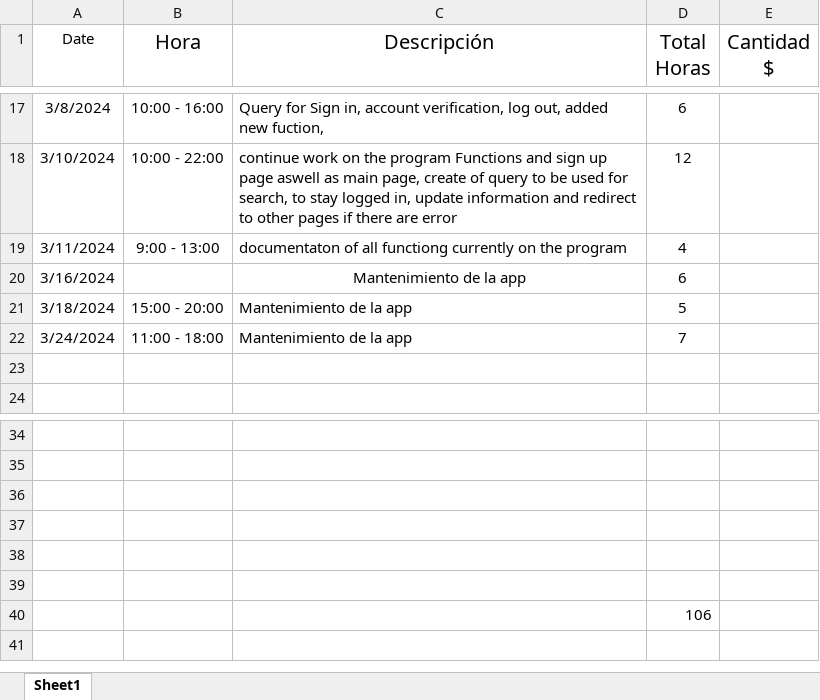
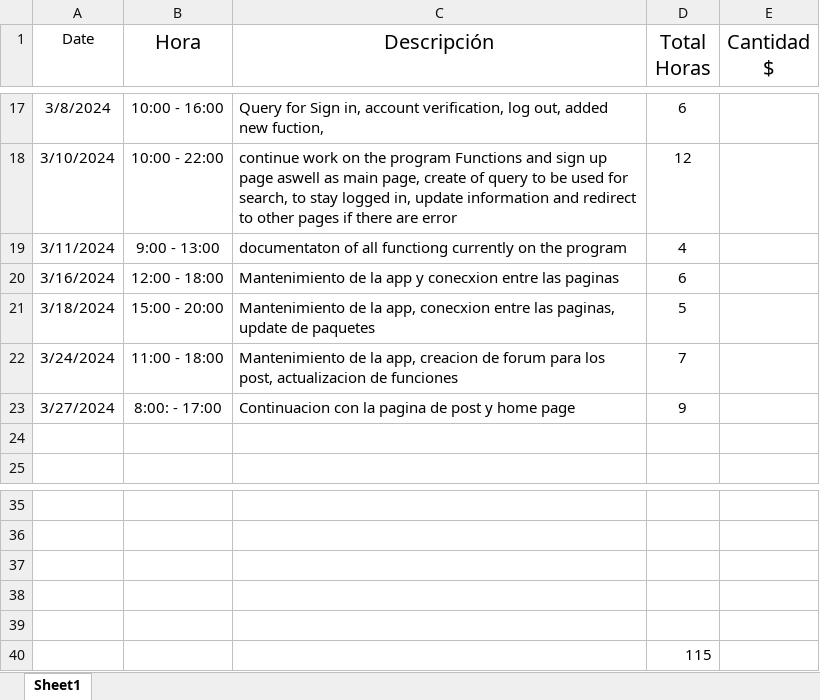
Before and after one commit to Jay0137/App, an Excel workbook: portafolio/logs personales rafael/log personales.xlsx, sheet Sheet1, drawn as a sheet; only a part is shown, gaps mark what is left out; values as stored, in another font and other column widths than the file's, no borders; removed rows and columns are numbered as before the commit, all else as after; the diff names each change by its address in the sheet, - before the commit and + after, or states it on an @@ line.

Commit message:
Update log personales.xlsx

```diff
--- a/portafolio/logs personales rafael/log personales.xlsx (sheet Sheet1)
+++ b/portafolio/logs personales rafael/log personales.xlsx (sheet Sheet1)
-B20 (Hora): (empty)
+B20 (Hora): 12:00 - 18:00
-C20 (Descripción): Mantenimiento de la app
+C20 (Descripción): Mantenimiento de la app y conecxion entre las paginas
-C20 alignment: center
+C20 alignment: left
-C21 (Descripción): …de la app
+C21 (Descripción): …de la app, conecxion entre las paginas, update de paquetes
-C22 (Descripción): …de la app
+C22 (Descripción): …de la app, creacion de forum para los post, actualizacion de funciones
+row 23: 3/27/2024 | 8:00: - 17:00 | Continuacion con la pagina de post y home page | 9
-row 39: (empty)
-D40 (Total Horas): 106
+D40 (Total Horas): 115
```
